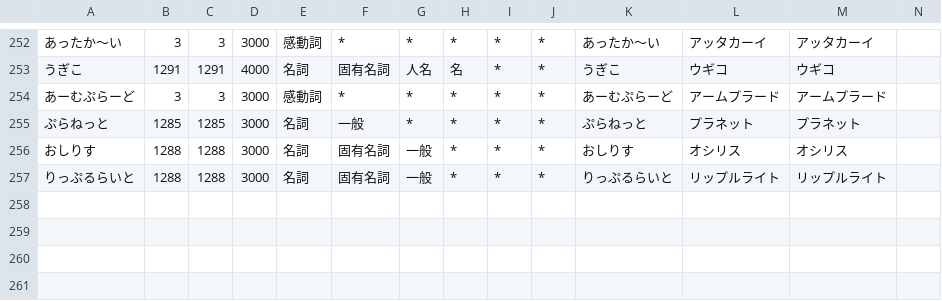
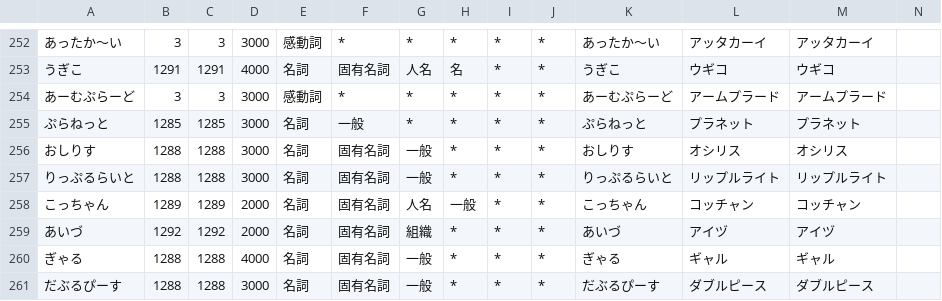
Before and after one commit to millimoji/ribbon, a CSV file: tools/script/_onlytagging.csv, drawn as a sheet; only a part is shown, gaps mark what is left out; the diff names each change by its address in the sheet, - before the commit and + after, or states it on an @@ line.

```diff
--- a/tools/script/_onlytagging.csv
+++ b/tools/script/_onlytagging.csv
+row 258: こっちゃん | 1289 | 1289 | 2000 | 名詞 | 固有名詞 | 人名 | 一般 | * | * | こっちゃん | コッチャン | コッチャン
+row 259: あいづ | 1292 | 1292 | 2000 | 名詞 | 固有名詞 | 組織 | * | * | * | あいづ | アイヅ | アイヅ
+row 260: ぎゃる | 1288 | 1288 | 4000 | 名詞 | 固有名詞 | 一般 | * | * | * | ぎゃる | ギャル | ギャル
+row 261: だぶるぴーす | 1288 | 1288 | 3000 | 名詞 | 固有名詞 | 一般 | * | * | * | だぶるぴーす | ダブルピース | ダブルピース
```
Also changed, not shown: tools/script/user.csv.
